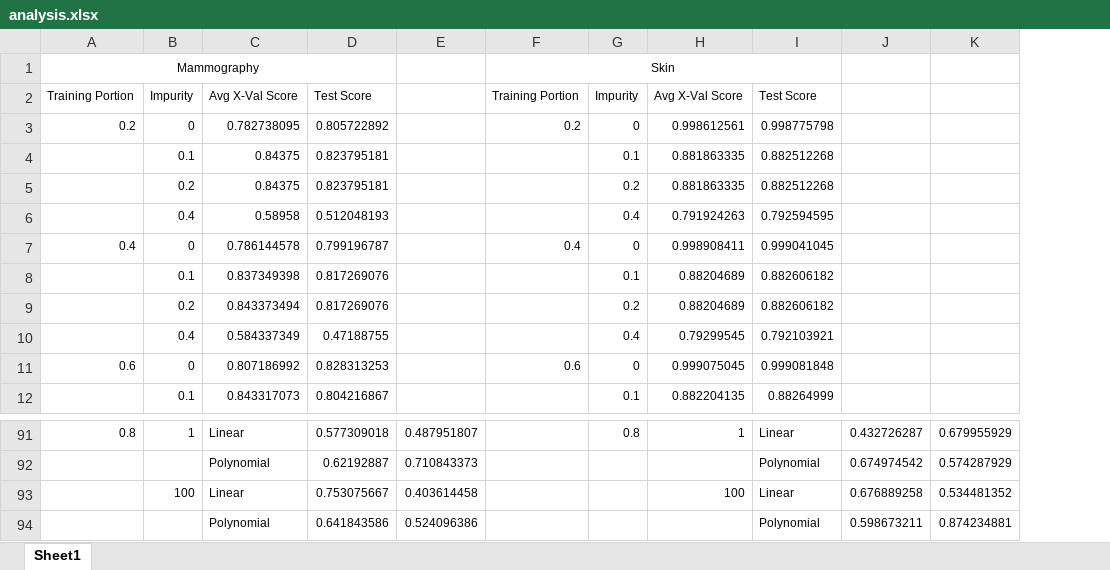
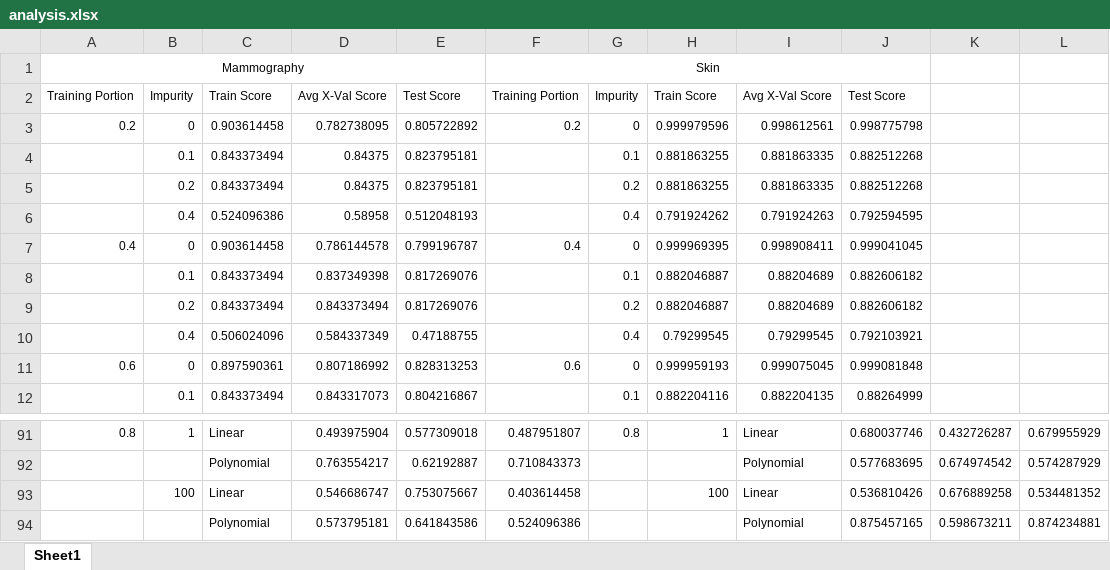
Before and after one commit to kapoor1992/CS7641, an Excel workbook: Assignment1/Analysis/analysis.xlsx, sheet Sheet1, drawn as a sheet; only a part is shown, gaps mark what is left out; values as stored, in another font and other column widths than the file's, no borders; charts and pictures not drawn; removed rows and columns are numbered as before the commit, all else as after; the diff covers the shown part only; the diff names each change by its address in the sheet, - before the commit and + after, or states it on an @@ line.

```diff
--- a/Assignment1/Analysis/analysis.xlsx (sheet Sheet1)
+++ b/Assignment1/Analysis/analysis.xlsx (sheet Sheet1)
+column C, rows 2-12: Train Score | 0.903614458 | 0.843373494 | 0.843373494 | 0.524096386 | 0.903614458 | 0.843373494 | 0.843373494 | 0.506024096 | 0.897590361 | 0.843373494; row 91: Linear
-column E, row 91: 0.487951807
+column H, rows 2-12: Train Score | 0.999979596 | 0.881863255 | 0.881863255 | 0.791924262 | 0.999969395 | 0.882046887 | 0.882046887 | 0.79299545 | 0.999959193 | 0.882204116; row 91: 1
-D91: Linear
+D91: 0.493975904
-F91: (empty)
+F91: 0.487951807
-I91: 1
+I91: Linear
-J91: Linear
+J91: 0.680037746
-row 92:  |  | Polynomial | 0.62192887 | 0.710843373 |  |  |  | Polynomial | 0.674974542 | 0.574287929
-row 93:  | 100 | Linear | 0.753075667 | 0.403614458 |  |  | 100 | Linear | 0.676889258 | 0.534481352
-row 94:  |  | Polynomial | 0.641843586 | 0.524096386 |  |  |  | Polynomial | 0.598673211 | 0.874234881
+row 92:  |  | Polynomial | 0.763554217 | 0.62192887 | 0.710843373 |  |  | Polynomial | 0.577683695 | 0.674974542 | 0.574287929
+row 93:  | 100 | Linear | 0.546686747 | 0.753075667 | 0.403614458 |  | 100 | Linear | 0.536810426 | 0.676889258 | 0.534481352
+row 94:  |  | Polynomial | 0.573795181 | 0.641843586 | 0.524096386 |  |  | Polynomial | 0.875457165 | 0.598673211 | 0.874234881
```
Also changed, not shown: 9 added rows, 9 removed rows, 16 edited cells and merged cells elsewhere in this sheet, charts or pictures, 6 other files.
